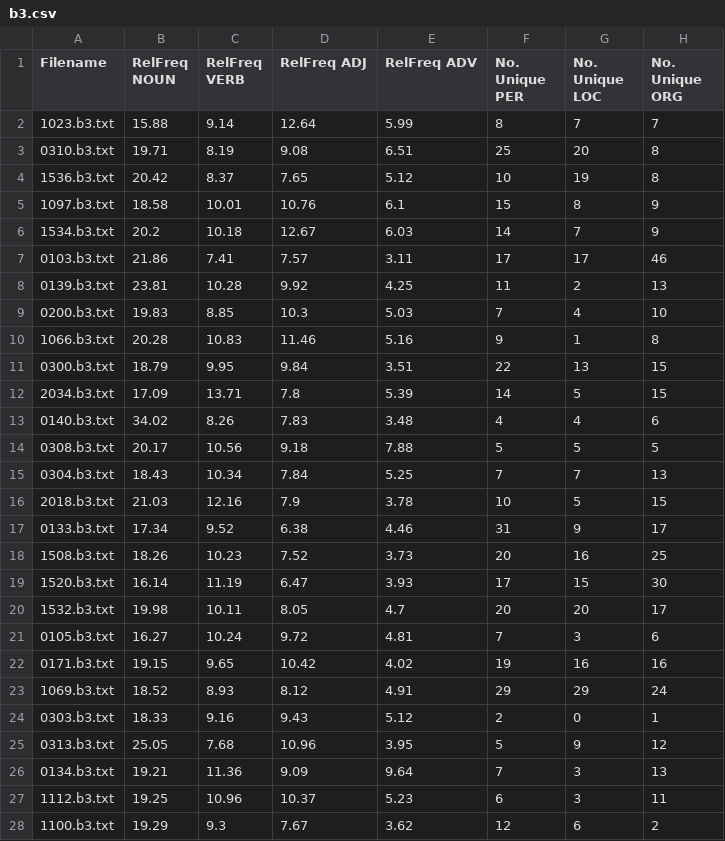
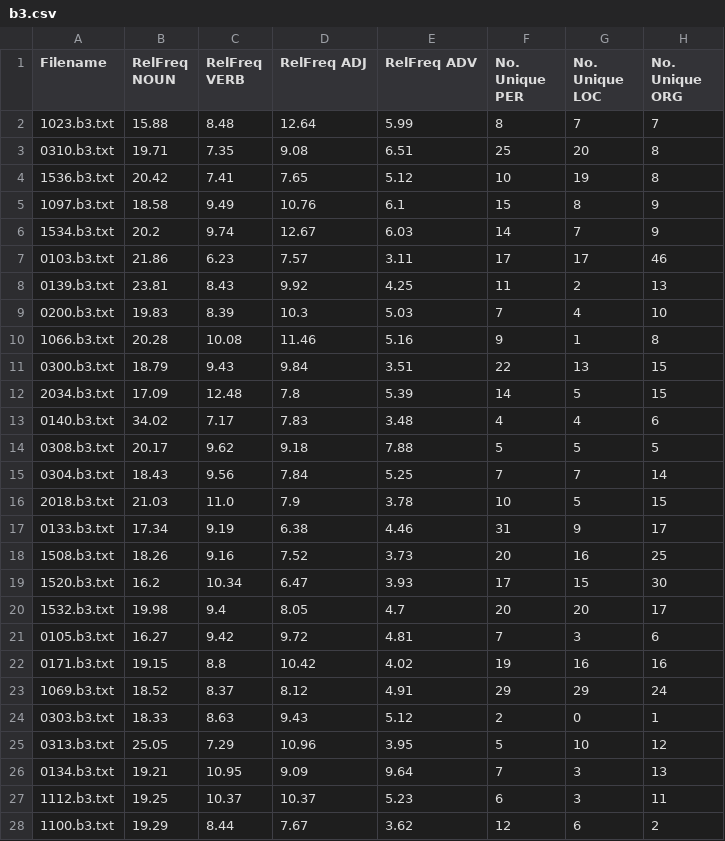
Before and after one commit to jaco4873/cds-language-analytics-2025, a CSV file: assignments/assignment_1/output/b3.csv, drawn as a sheet; only a part is shown; the diff covers the shown part only.

```diff
--- a/assignments/assignment_1/output/b3.csv
+++ b/assignments/assignment_1/output/b3.csv
@@ -1,28 +1,28 @@
 Filename,RelFreq NOUN,RelFreq VERB,RelFreq ADJ,RelFreq ADV,No. Unique PER,No. Unique LOC,No. Unique ORG
-1023.b3.txt,15.88,9.14,12.64,5.99,8,7,7
-0310.b3.txt,19.71,8.19,9.08,6.51,25,20,8
-1536.b3.txt,20.42,8.37,7.65,5.12,10,19,8
-1097.b3.txt,18.58,10.01,10.76,6.1,15,8,9
-1534.b3.txt,20.2,10.18,12.67,6.03,14,7,9
-0103.b3.txt,21.86,7.41,7.57,3.11,17,17,46
-0139.b3.txt,23.81,10.28,9.92,4.25,11,2,13
-0200.b3.txt,19.83,8.85,10.3,5.03,7,4,10
-1066.b3.txt,20.28,10.83,11.46,5.16,9,1,8
-0300.b3.txt,18.79,9.95,9.84,3.51,22,13,15
-2034.b3.txt,17.09,13.71,7.8,5.39,14,5,15
-0140.b3.txt,34.02,8.26,7.83,3.48,4,4,6
-0308.b3.txt,20.17,10.56,9.18,7.88,5,5,5
-0304.b3.txt,18.43,10.34,7.84,5.25,7,7,13
-2018.b3.txt,21.03,12.16,7.9,3.78,10,5,15
-0133.b3.txt,17.34,9.52,6.38,4.46,31,9,17
-1508.b3.txt,18.26,10.23,7.52,3.73,20,16,25
-1520.b3.txt,16.14,11.19,6.47,3.93,17,15,30
-1532.b3.txt,19.98,10.11,8.05,4.7,20,20,17
-0105.b3.txt,16.27,10.24,9.72,4.81,7,3,6
-0171.b3.txt,19.15,9.65,10.42,4.02,19,16,16
-1069.b3.txt,18.52,8.93,8.12,4.91,29,29,24
-0303.b3.txt,18.33,9.16,9.43,5.12,2,0,1
-0313.b3.txt,25.05,7.68,10.96,3.95,5,9,12
-0134.b3.txt,19.21,11.36,9.09,9.64,7,3,13
-1112.b3.txt,19.25,10.96,10.37,5.23,6,3,11
-1100.b3.txt,19.29,9.3,7.67,3.62,12,6,2
+1023.b3.txt,15.88,8.48,12.64,5.99,8,7,7
+0310.b3.txt,19.71,7.35,9.08,6.51,25,20,8
+1536.b3.txt,20.42,7.41,7.65,5.12,10,19,8
+1097.b3.txt,18.58,9.49,10.76,6.1,15,8,9
+1534.b3.txt,20.2,9.74,12.67,6.03,14,7,9
+0103.b3.txt,21.86,6.23,7.57,3.11,17,17,46
+0139.b3.txt,23.81,8.43,9.92,4.25,11,2,13
+0200.b3.txt,19.83,8.39,10.3,5.03,7,4,10
+1066.b3.txt,20.28,10.08,11.46,5.16,9,1,8
+0300.b3.txt,18.79,9.43,9.84,3.51,22,13,15
+2034.b3.txt,17.09,12.48,7.8,5.39,14,5,15
+0140.b3.txt,34.02,7.17,7.83,3.48,4,4,6
+0308.b3.txt,20.17,9.62,9.18,7.88,5,5,5
+0304.b3.txt,18.43,9.56,7.84,5.25,7,7,14
+2018.b3.txt,21.03,11.0,7.9,3.78,10,5,15
+0133.b3.txt,17.34,9.19,6.38,4.46,31,9,17
+1508.b3.txt,18.26,9.16,7.52,3.73,20,16,25
+1520.b3.txt,16.2,10.34,6.47,3.93,17,15,30
+1532.b3.txt,19.98,9.4,8.05,4.7,20,20,17
+0105.b3.txt,16.27,9.42,9.72,4.81,7,3,6
+0171.b3.txt,19.15,8.8,10.42,4.02,19,16,16
+1069.b3.txt,18.52,8.37,8.12,4.91,29,29,24
+0303.b3.txt,18.33,8.63,9.43,5.12,2,0,1
+0313.b3.txt,25.05,7.29,10.96,3.95,5,10,12
+0134.b3.txt,19.21,10.95,9.09,9.64,7,3,13
+1112.b3.txt,19.25,10.37,10.37,5.23,6,3,11
+1100.b3.txt,19.29,8.44,7.67,3.62,12,6,2
```
Also changed, not shown: 8 edited cells elsewhere in this file, assignments/assignment_1/output/a2.csv, assignments/assignment_1/output/a3.csv, 14 other files.
